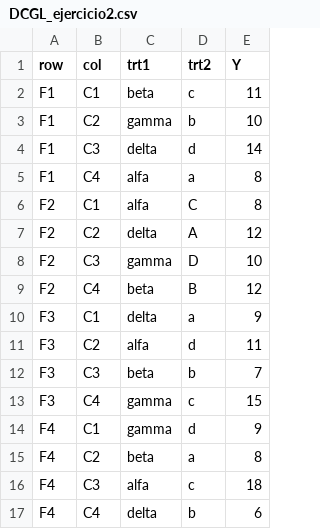
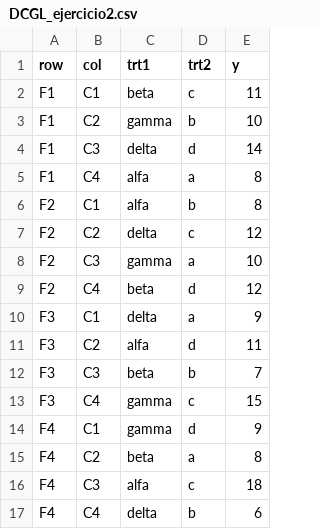
Before and after one commit to andjonat1/estadistica, a CSV file: DCGL_ejercicio2.csv, drawn as a sheet.

Commit message:
Add files via upload

```diff
--- a/DCGL_ejercicio2.csv
+++ b/DCGL_ejercicio2.csv
@@ -1,2 +1,2 @@
-row;col;trt1;trt2;Y
+row;col;trt1;trt2;y
 F1;C1;beta;c;11
@@ -5,6 +5,6 @@ F1;C3;delta;d;14
 F1;C4;alfa;a;8
-F2;C1;alfa;C;8
-F2;C2;delta;A;12
-F2;C3;gamma;D;10
-F2;C4;beta;B;12
+F2;C1;alfa;b;8
+F2;C2;delta;c;12
+F2;C3;gamma;a;10
+F2;C4;beta;d;12
 F3;C1;delta;a;9
```
